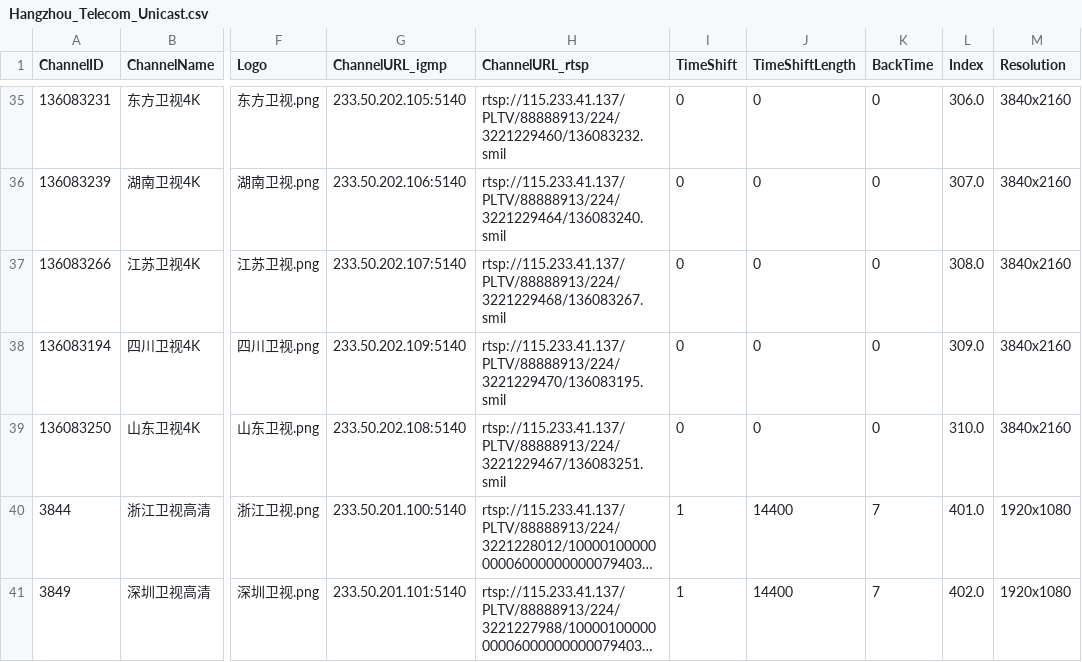
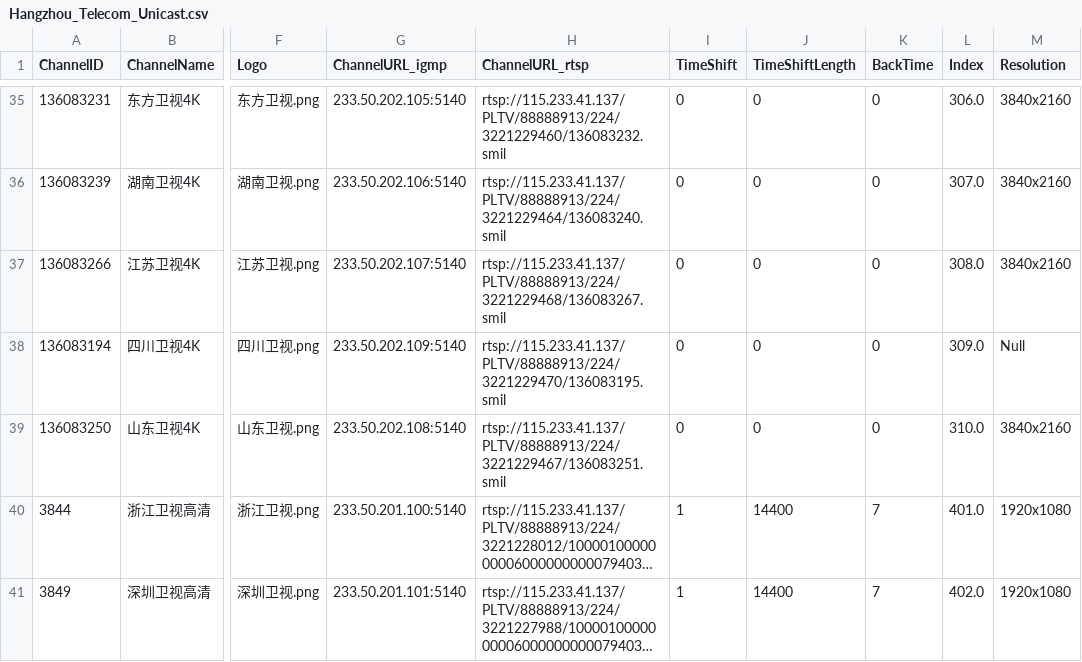
Before and after one commit to FHZDCJ/Zhejiang_Telecom_IPTV, a CSV file: Hangzhou_Unicast/Hangzhou_Telecom_Unicast.csv, drawn as a sheet; only a part is shown, gaps mark what is left out; long unchanged cells end in …; the diff names each change by its address in the sheet, - before the commit and + after, or states it on an @@ line.

Commit message:
Auto commit on 2025-11-20 08:16:01 for updated IPTV list files

```diff
--- a/Hangzhou_Unicast/Hangzhou_Telecom_Unicast.csv
+++ b/Hangzhou_Unicast/Hangzhou_Telecom_Unicast.csv
-M38 (Resolution): 3840x2160
+M38 (Resolution): Null
```
